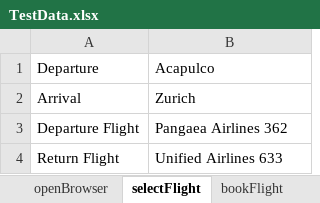
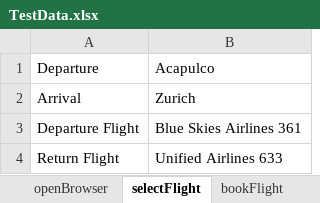
Before and after one commit to pankdhnd/CertificationProject-HybirdFramework, an Excel workbook: CertificationProject-HybridFramework/framework/InputData/TestData.xlsx, sheet selectFlight, drawn as a sheet; values as stored, in another font and other column widths than the file's, no borders; the diff names each change by its address in the sheet, - before the commit and + after, or states it on an @@ line.

Commit message:
Updated method bookFlight

```diff
--- a/CertificationProject-HybridFramework/framework/InputData/TestData.xlsx (sheet selectFlight)
+++ b/CertificationProject-HybridFramework/framework/InputData/TestData.xlsx (sheet selectFlight)
-B3: Pangaea Airlines 362
+B3: Blue Skies Airlines 361
```
Also changed, not shown: sheet bookFlight, 37 other files.
